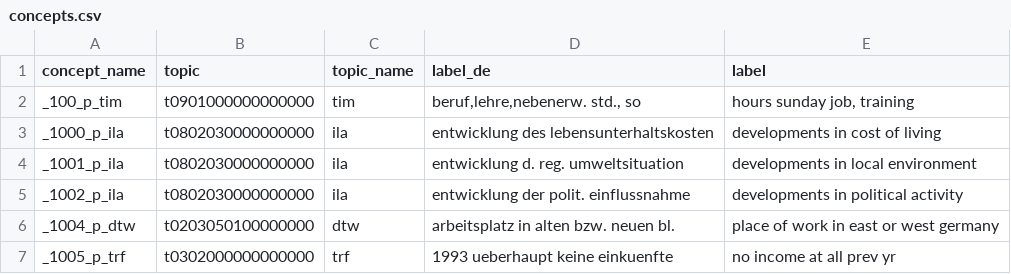
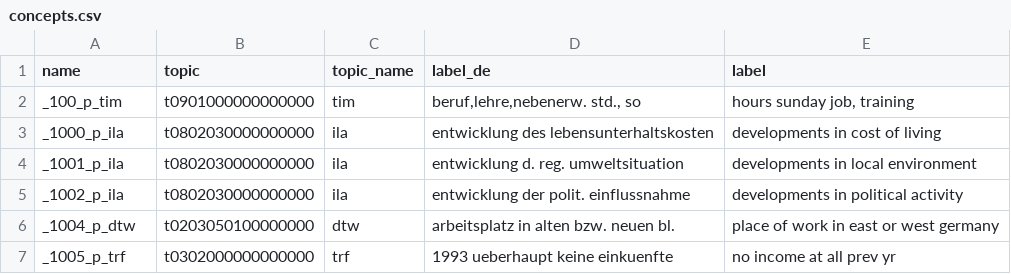
Before and after one commit to paneldata/soep-core, a CSV file: ddionrails/concepts.csv, drawn as a sheet; only a part is shown.

Commit message:
Generate new topics.json with concept names
see:
- ddionrails/ddionrails/issues/428
- ddionrails/ddionrails/issues/574

```diff
--- a/ddionrails/concepts.csv
+++ b/ddionrails/concepts.csv
@@ -1,2 +1,2 @@
-concept_name,topic,topic_name,label_de,label
+name,topic,topic_name,label_de,label
 _100_p_tim,t0901000000000000,tim,"beruf,lehre,nebenerw. std., so","hours sunday job, training"
```
Also changed, not shown: 2 other files.
